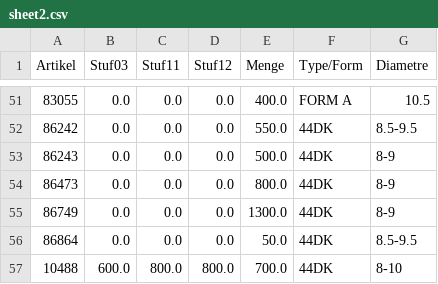
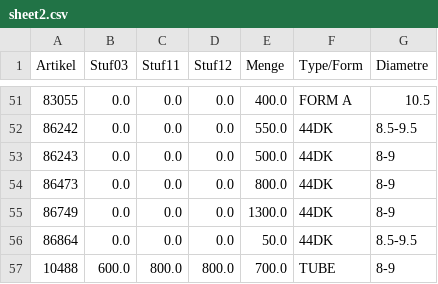
Before and after one commit to CryKun-Sudo/flying-dog-beers, a CSV file: local_data/sheet2.csv, drawn as a sheet; only a part is shown, gaps mark what is left out.

Commit message:
python update 5

```diff
--- a/local_data/sheet2.csv
+++ b/local_data/sheet2.csv
@@ -56,2 +56,2 @@ Artikel,Stuf03,Stuf11,Stuf12,Menge,Type/Form,Diametre
 86864,0.0,0.0,0.0,50.0,44DK,8.5-9.5
-10488,600.0,800.0,800.0,700.0,44DK,8-10
+10488,600.0,800.0,800.0,700.0,TUBE,8-9
```
